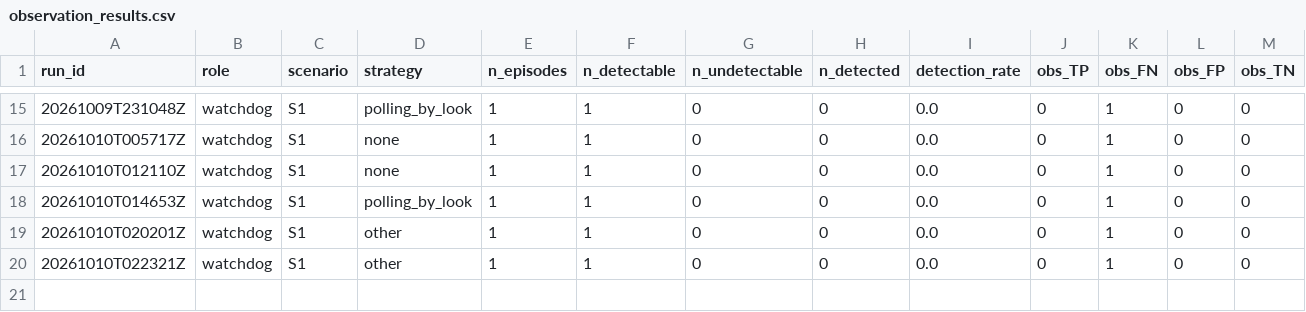
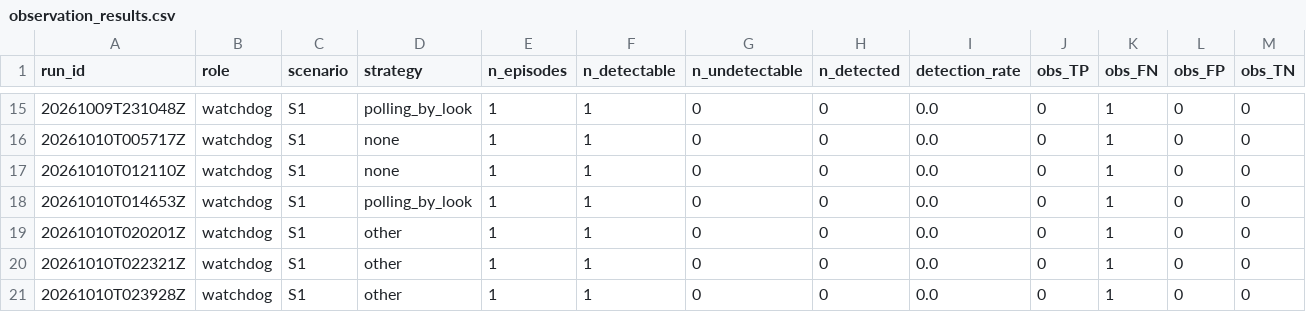
Before and after one commit to mohammadnsr1/WatchDog_V1, a CSV file: paper_results/batches/S1/raw/observation_results.csv, drawn as a sheet; only a part is shown, gaps mark what is left out; rows hold the shown columns only; the diff names each change by its address in the sheet, - before the commit and + after, or states it on an @@ line.

```diff
--- a/paper_results/batches/S1/raw/observation_results.csv
+++ b/paper_results/batches/S1/raw/observation_results.csv
+row 21: 20261010T023928Z | watchdog | S1 | other | 1 | 1 | 0 | 0 | 0.0 | 0 | 1 | 0 | 0
```
Also changed, not shown: paper_results/batches/S1/raw/results.csv, 2 other files.
